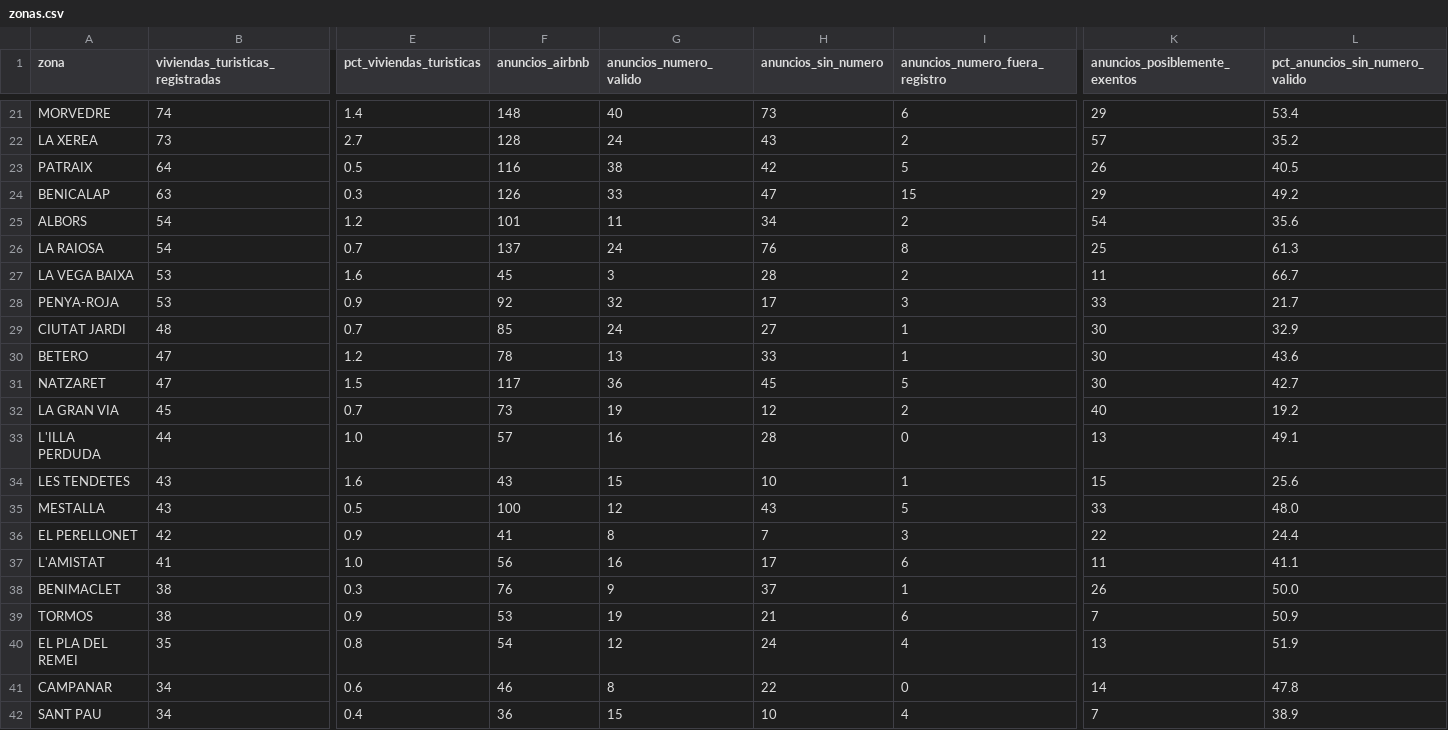
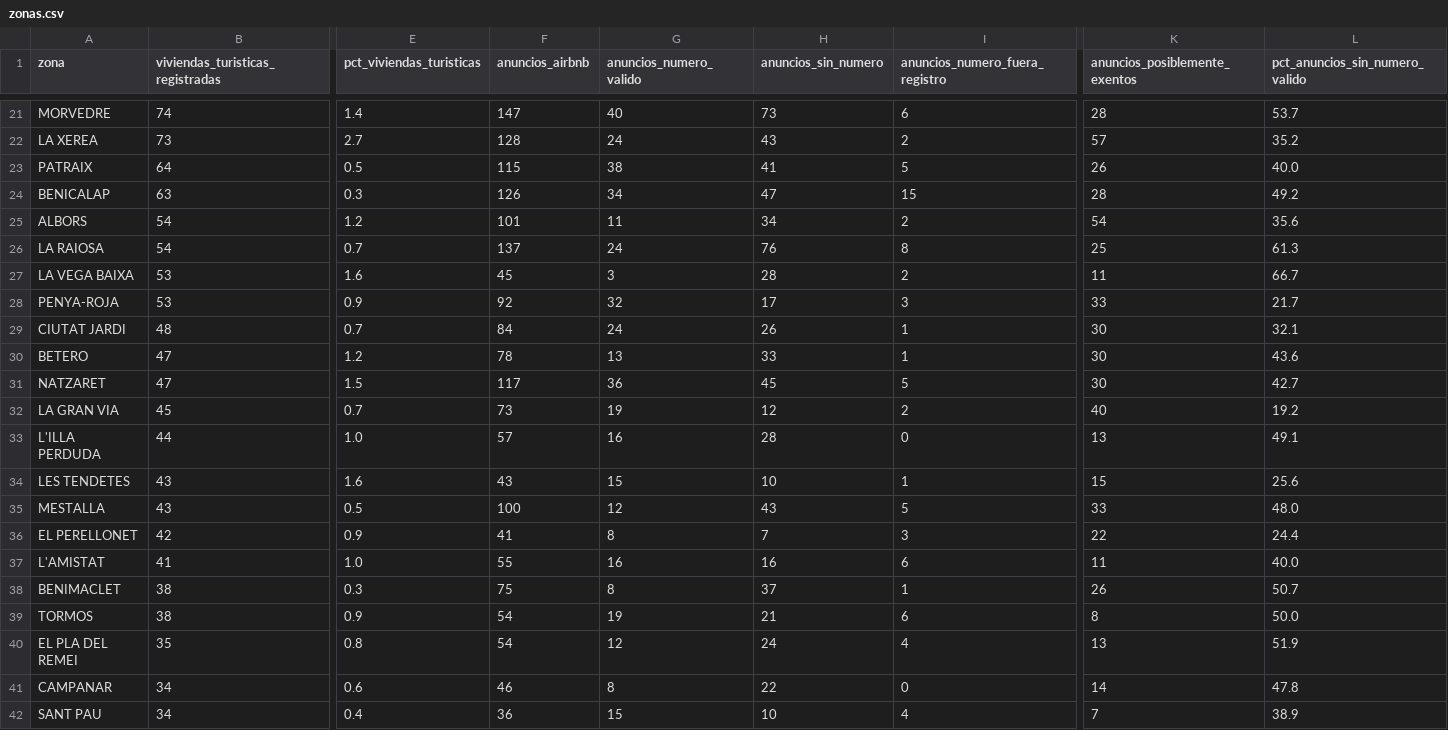
Before and after one commit to tienelicencia/tienelicencia, a CSV file: site/data/valencia/zonas.csv, drawn as a sheet; only a part is shown, gaps mark what is left out; the diff covers the shown part only; the diff names each change by its address in the sheet, - before the commit and + after, or states it on an @@ line.

```diff
--- a/site/data/valencia/zonas.csv
+++ b/site/data/valencia/zonas.csv
-F21 (anuncios_airbnb): 148
+F21 (anuncios_airbnb): 147
-K21 (anuncios_posiblemente_exentos): 29
+K21 (anuncios_posiblemente_exentos): 28
-L21 (pct_anuncios_sin_numero_valido): 53.4
+L21 (pct_anuncios_sin_numero_valido): 53.7
-F23 (anuncios_airbnb): 116
+F23 (anuncios_airbnb): 115
-H23 (anuncios_sin_numero): 42
+H23 (anuncios_sin_numero): 41
-L23 (pct_anuncios_sin_numero_valido): 40.5
+L23 (pct_anuncios_sin_numero_valido): 40.0
-G24 (anuncios_numero_valido): 33
+G24 (anuncios_numero_valido): 34
-K24 (anuncios_posiblemente_exentos): 29
+K24 (anuncios_posiblemente_exentos): 28
-F29 (anuncios_airbnb): 85
+F29 (anuncios_airbnb): 84
-H29 (anuncios_sin_numero): 27
+H29 (anuncios_sin_numero): 26
-L29 (pct_anuncios_sin_numero_valido): 32.9
+L29 (pct_anuncios_sin_numero_valido): 32.1
-F37 (anuncios_airbnb): 56
+F37 (anuncios_airbnb): 55
-H37 (anuncios_sin_numero): 17
+H37 (anuncios_sin_numero): 16
-L37 (pct_anuncios_sin_numero_valido): 41.1
+L37 (pct_anuncios_sin_numero_valido): 40.0
-F38 (anuncios_airbnb): 76
+F38 (anuncios_airbnb): 75
-G38 (anuncios_numero_valido): 9
+G38 (anuncios_numero_valido): 8
-L38 (pct_anuncios_sin_numero_valido): 50.0
+L38 (pct_anuncios_sin_numero_valido): 50.7
-F39 (anuncios_airbnb): 53
+F39 (anuncios_airbnb): 54
-K39 (anuncios_posiblemente_exentos): 7
+K39 (anuncios_posiblemente_exentos): 8
-L39 (pct_anuncios_sin_numero_valido): 50.9
+L39 (pct_anuncios_sin_numero_valido): 50.0
```
Also changed, not shown: 30 edited cells elsewhere in this file, site/data/bilbao/zonas.csv, site/data/donostia/zonas.csv, 33 other files.
